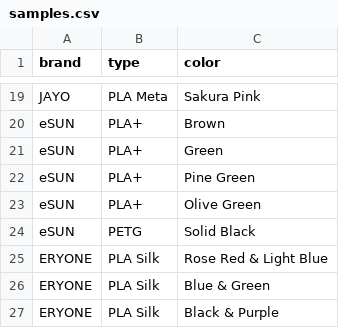
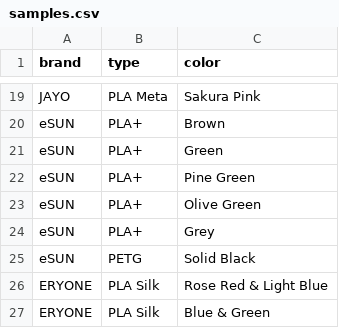
Before and after one commit to michaelowens/FilamentSamples, a CSV file: samples.csv, drawn as a sheet; only a part is shown, gaps mark what is left out; the shorter side is filled out with more unchanged rows.

Commit message:
add eSUN PLA+ Grey

```diff
--- a/samples.csv
+++ b/samples.csv
@@ -23,2 +23,3 @@ eSUN,PLA+,Pine Green
 eSUN,PLA+,Olive Green
+eSUN,PLA+,Grey
 eSUN,PETG,Solid Black
```
Also changed, not shown: 1 other file.
